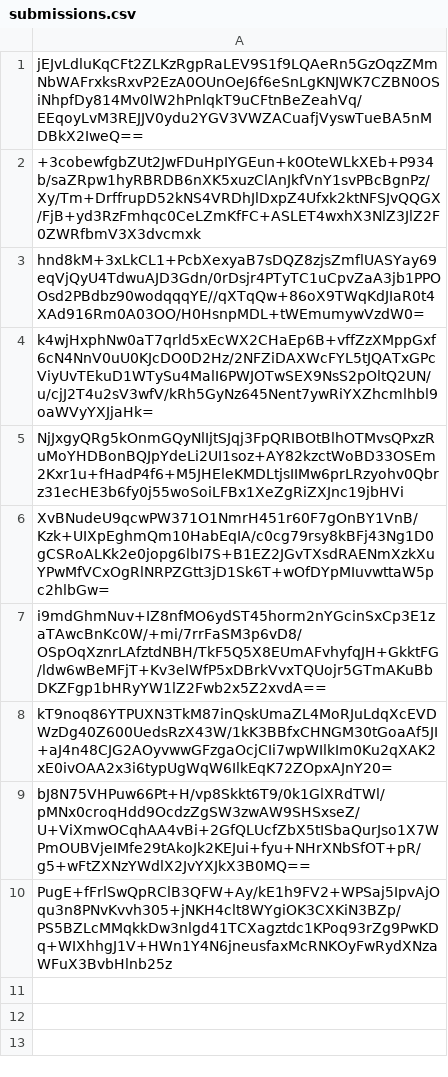
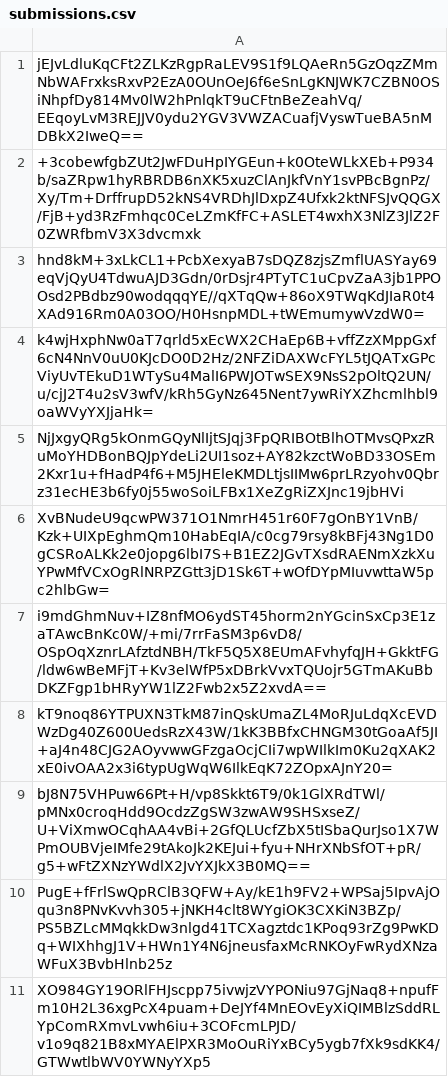
Before and after one commit to pwn2winctf/2018submissions, a CSV file: 1/f41/e321f7343a29ea60a3d36588b1ca5c7c1efde842397622a2af8b4a3cd44c/submissions.csv, drawn as a sheet; the diff names each change by its address in the sheet, - before the commit and + after, or states it on an @@ line.

Commit message:
Proof: found flag for emetacrazy

```diff
--- a/1/f41/e321f7343a29ea60a3d36588b1ca5c7c1efde842397622a2af8b4a3cd44c/submissions.csv
+++ b/1/f41/e321f7343a29ea60a3d36588b1ca5c7c1efde842397622a2af8b4a3cd44c/submissions.csv
+row 11: XO984GY19ORlFHJscpp75ivwjzVYPONiu97GjNaq8+npufFm10H2L36xgPcX4puam+DeJYf4MnEOvEyXiQIMBlzSddRLYpComRXmvLvwh6iu+3COFcmLPJD/v1o9q821B8xMYAElPXR3MoOuRiYxBCy5ygb7fXk9sdKK4/GTWwtlbWV0YWNyYXp5
```
